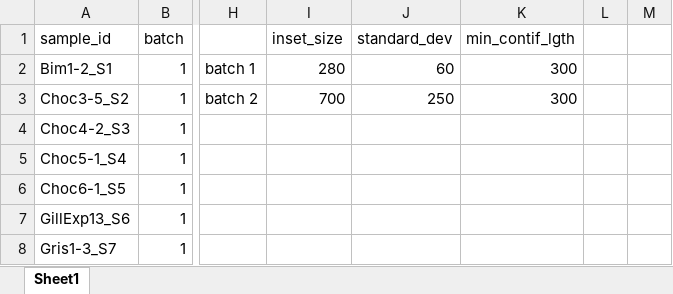
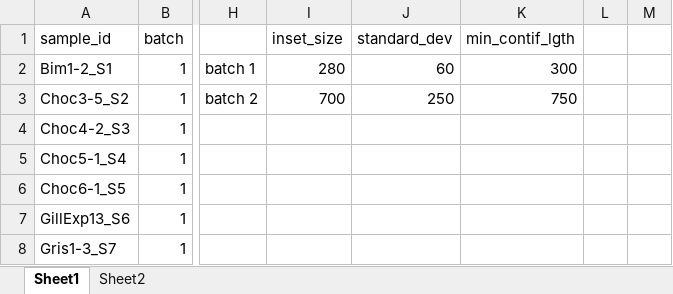
Before and after one commit to russelldurrett/bees_knees, an Excel workbook: sample_info.xlsx, sheet Sheet1, drawn as a sheet; only a part is shown, gaps mark what is left out; values as stored, in another font and other column widths than the file's, no borders; the diff names each change by its address in the sheet, - before the commit and + after, or states it on an @@ line.

```diff
--- a/sample_info.xlsx (sheet Sheet1)
+++ b/sample_info.xlsx (sheet Sheet1)
+sheet tab: Sheet2
-K3 (min_contif_lgth): 300
+K3 (min_contif_lgth): 750
```
Also changed, not shown: 8 other files.
